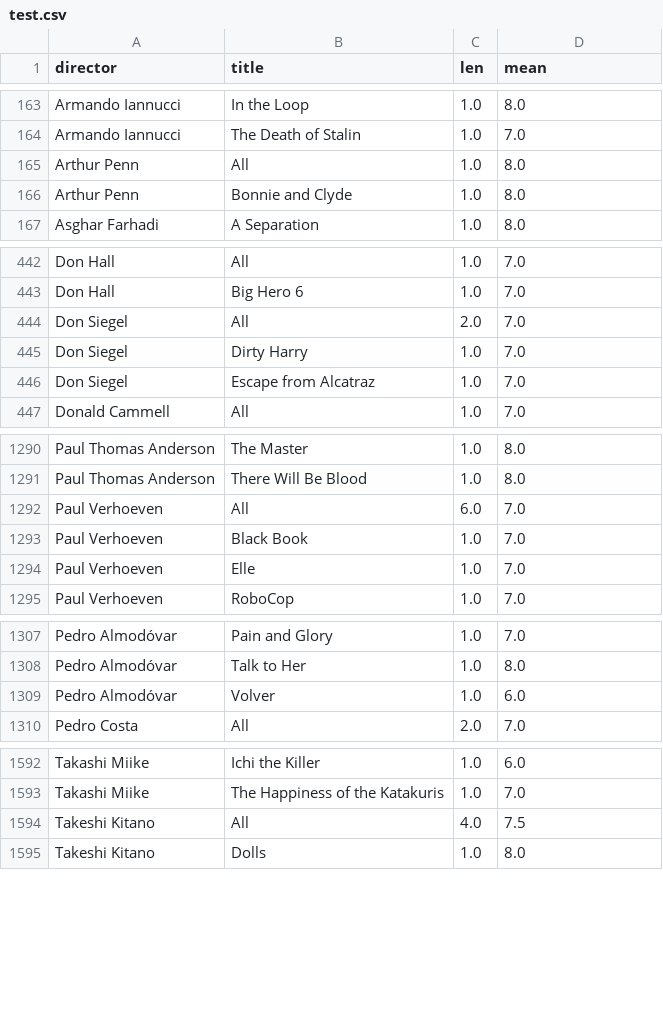
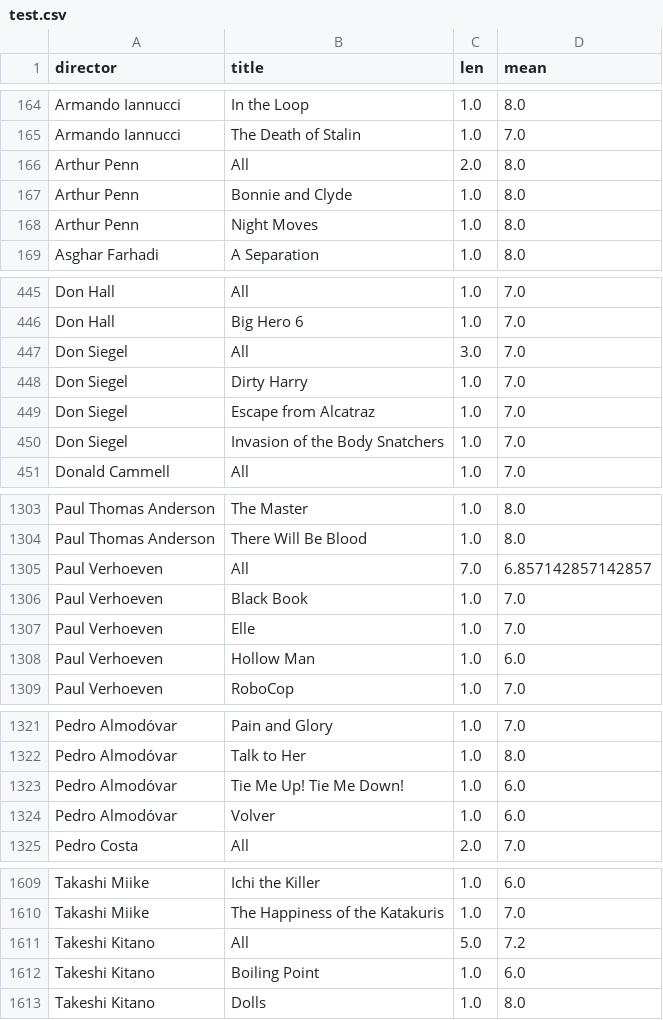
Before and after one commit to iain-moss/films, a CSV file: data/test.csv, drawn as a sheet; only a part is shown, gaps mark what is left out; the diff covers the shown part only.

```diff
--- a/data/test.csv
+++ b/data/test.csv
@@ -164,4 +165,5 @@ Armando Iannucci,In the Loop,1.0,8.0
 Armando Iannucci,The Death of Stalin,1.0,7.0
-Arthur Penn,All,1.0,8.0
+Arthur Penn,All,2.0,8.0
 Arthur Penn,Bonnie and Clyde,1.0,8.0
+Arthur Penn,Night Moves,1.0,8.0
 Asghar Farhadi,A Separation,1.0,8.0
@@ -443,5 +446,6 @@ Don Hall,All,1.0,7.0
 Don Hall,Big Hero 6,1.0,7.0
-Don Siegel,All,2.0,7.0
+Don Siegel,All,3.0,7.0
 Don Siegel,Dirty Harry,1.0,7.0
 Don Siegel,Escape from Alcatraz,1.0,7.0
+Don Siegel,Invasion of the Body Snatchers,1.0,7.0
 Donald Cammell,All,1.0,7.0
@@ -1291,5 +1304,6 @@ Paul Thomas Anderson,The Master,1.0,8.0
 Paul Thomas Anderson,There Will Be Blood,1.0,8.0
-Paul Verhoeven,All,6.0,7.0
+Paul Verhoeven,All,7.0,6.857142857142857
 Paul Verhoeven,Black Book,1.0,7.0
 Paul Verhoeven,Elle,1.0,7.0
+Paul Verhoeven,Hollow Man,1.0,6.0
 Paul Verhoeven,RoboCop,1.0,7.0
@@ -1308,2 +1322,3 @@ Pedro Almodóvar,Pain and Glory,1.0,7.0
 Pedro Almodóvar,Talk to Her,1.0,8.0
+Pedro Almodóvar,Tie Me Up! Tie Me Down!,1.0,6.0
 Pedro Almodóvar,Volver,1.0,6.0
@@ -1593,3 +1610,4 @@ Takashi Miike,Ichi the Killer,1.0,6.0
 Takashi Miike,The Happiness of the Katakuris,1.0,7.0
-Takeshi Kitano,All,4.0,7.5
+Takeshi Kitano,All,5.0,7.2
+Takeshi Kitano,Boiling Point,1.0,6.0
 Takeshi Kitano,Dolls,1.0,8.0
```
Also changed, not shown: 17 added rows, 3 removed rows and 13 edited cells elsewhere in this file, data/decade_breakdown.csv, data/dir_bar.csv, 6 other files.
